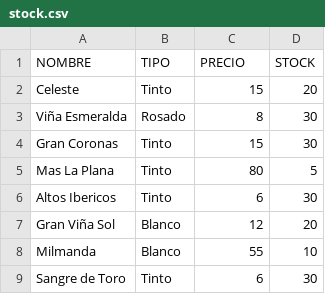
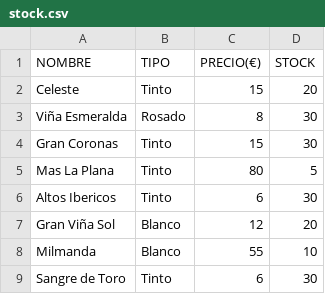
Before and after one commit to Gorkal1ty/BodegasTorres, a CSV file: web/bd/stock.csv, drawn as a sheet.

Commit message:
€ columnas

```diff
--- a/web/bd/stock.csv
+++ b/web/bd/stock.csv
@@ -1,2 +1,2 @@
-NOMBRE,TIPO,PRECIO,STOCK
+NOMBRE,TIPO,PRECIO(€),STOCK
 Celeste,Tinto,15,20
```
Also changed, not shown: 2 other files.
